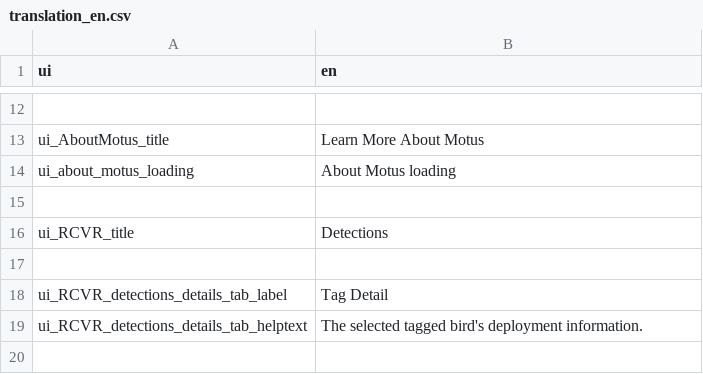
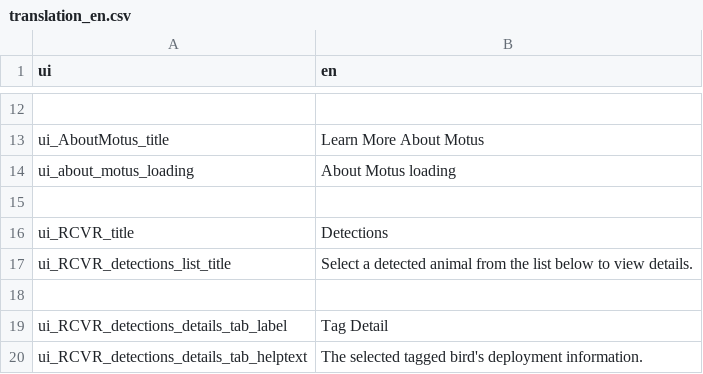
Before and after one commit to rschramm9/MOTUS_KIOSK, a CSV file: kiosks/DEFAULT/data/translations/translation_en.csv, drawn as a sheet; only a part is shown, gaps mark what is left out; the shorter side is filled out with more unchanged rows.

Commit message:
added "ui_RCVR_detections_list_title"

```diff
--- a/kiosks/DEFAULT/data/translations/translation_en.csv
+++ b/kiosks/DEFAULT/data/translations/translation_en.csv
@@ -16,2 +16,3 @@ ui_about_motus_loading|About Motus loading
 ui_RCVR_title|Detections
+ui_RCVR_detections_list_title|Select a detected animal from the list below to view details.
 
```
